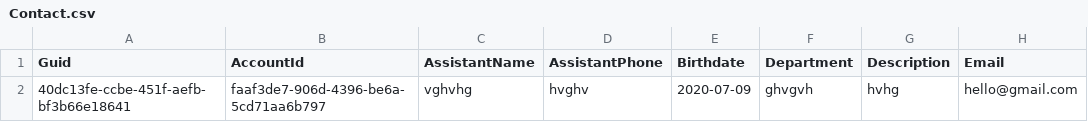
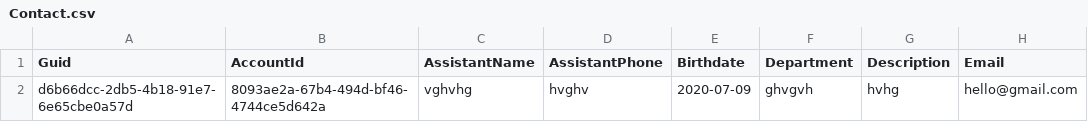
Before and after one commit to Prodlymoover/FTest, a CSV file: Contact.csv, drawn as a sheet; only a part is shown; the diff names each change by its address in the sheet, - before the commit and + after, or states it on an @@ line.

```diff
--- a/Contact.csv
+++ b/Contact.csv
-A2 (Guid): 40dc13fe-ccbe-451f-aefb-bf3b66e18641
+A2 (Guid): d6b66dcc-2db5-4b18-91e7-6e65cbe0a57d
-B2 (AccountId): faaf3de7-906d-4396-be6a-5cd71aa6b797
+B2 (AccountId): 8093ae2a-67b4-494d-bf46-4744ce5d642a
```
Also changed, not shown: Account.csv.
